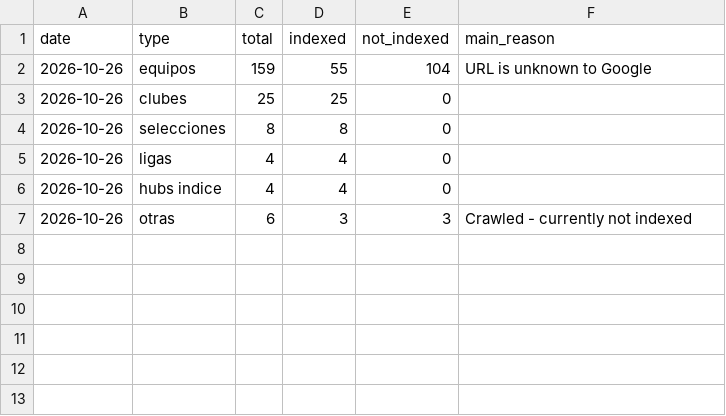
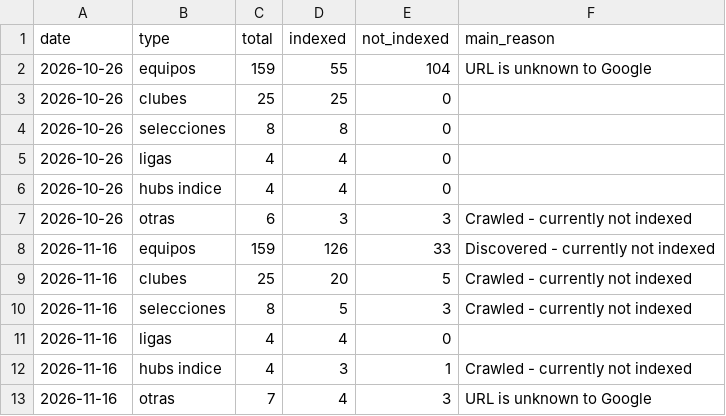
Before and after one commit to wearekitfinder-svg/kitfinder, a CSV file: scripts/gsc_index_history.csv, drawn as a sheet; the diff names each change by its address in the sheet, - before the commit and + after, or states it on an @@ line.

```diff
--- a/scripts/gsc_index_history.csv
+++ b/scripts/gsc_index_history.csv
+row 8: 2026-11-16 | equipos | 159 | 126 | 33 | Discovered - currently not indexed
+row 9: 2026-11-16 | clubes | 25 | 20 | 5 | Crawled - currently not indexed
+row 10: 2026-11-16 | selecciones | 8 | 5 | 3 | Crawled - currently not indexed
+row 11: 2026-11-16 | ligas | 4 | 4 | 0
+row 12: 2026-11-16 | hubs indice | 4 | 3 | 1 | Crawled - currently not indexed
+row 13: 2026-11-16 | otras | 7 | 4 | 3 | URL is unknown to Google
```
Also changed, not shown: scripts/gsc_index_status.csv.
